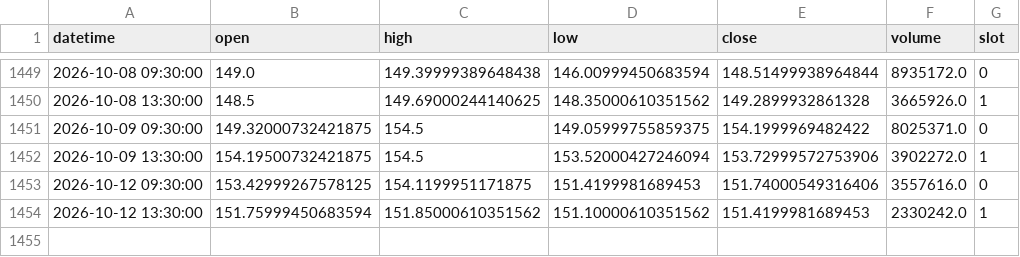
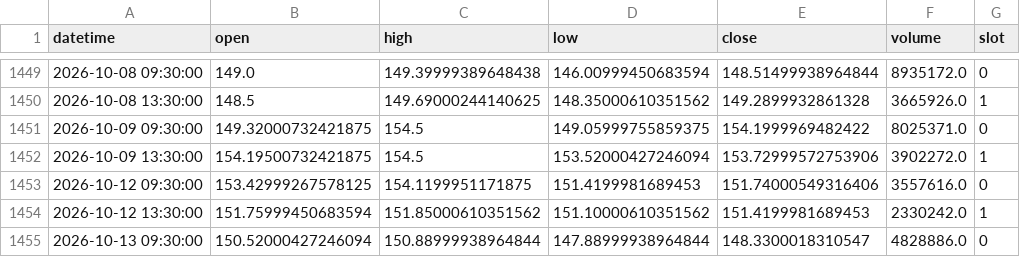
Before and after one commit to fairytrad888/ifi-lab, a CSV file: data/h4/XBI.csv, drawn as a sheet; only a part is shown, gaps mark what is left out.

```diff
--- a/data/h4/XBI.csv
+++ b/data/h4/XBI.csv
@@ -1454 +1454,2 @@ datetime,open,high,low,close,volume,slot
 2026-10-12 13:30:00,151.75999450683594,151.85000610351562,151.10000610351562,151.4199981689453,2330242.0,1
+2026-10-13 09:30:00,150.52000427246094,150.88999938964844,147.88999938964844,148.3300018310547,4828886.0,0
```
Also changed, not shown: data/h4/RSP.csv, data/h4/XLC.csv, 32 other files.
